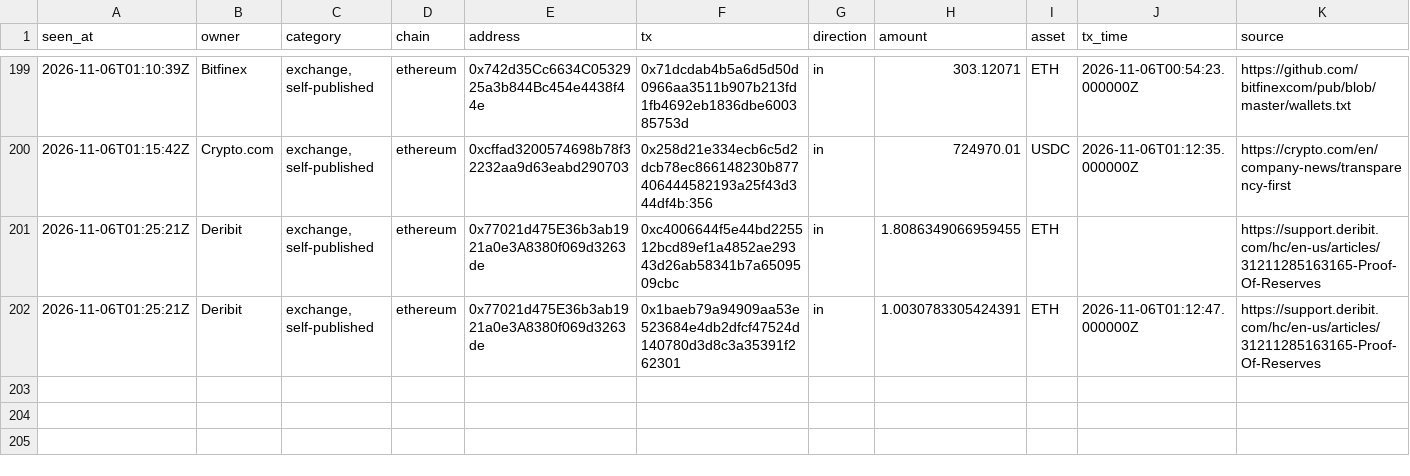
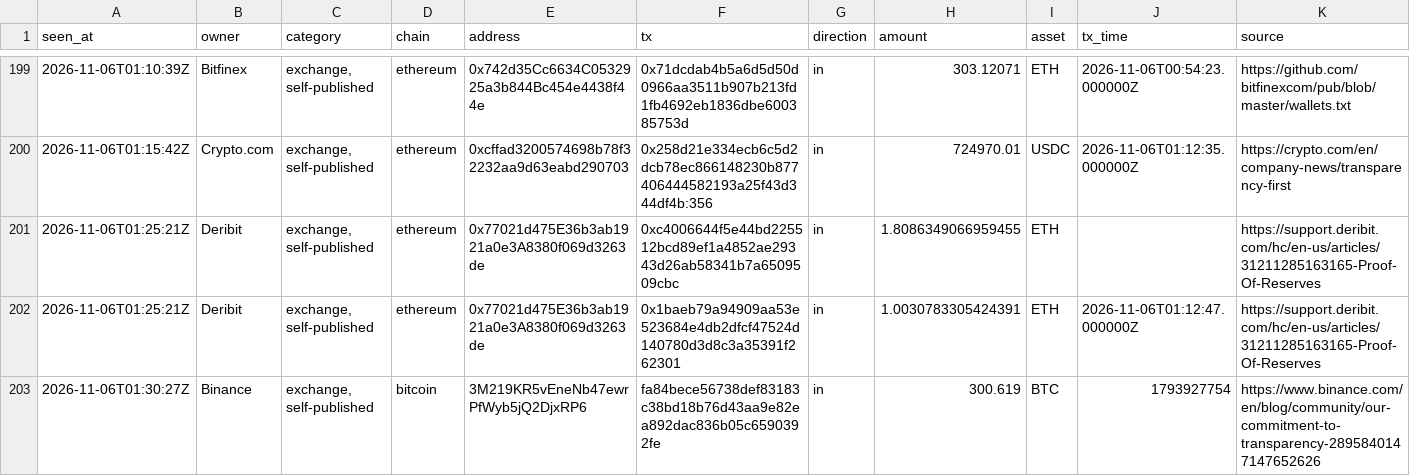
Before and after one commit to hpintojr/crypto-scanner, a CSV file: data/wallet-moves.csv, drawn as a sheet; only a part is shown, gaps mark what is left out; the diff names each change by its address in the sheet, - before the commit and + after, or states it on an @@ line.

```diff
--- a/data/wallet-moves.csv
+++ b/data/wallet-moves.csv
+row 203: 2026-11-06T01:30:27Z | Binance | exchange, self-published | bitcoin | 3M219KR5vEneNb47ewrPfWyb5jQ2DjxRP6 | fa84bece56738def83183c38bd18b76d43aa9e82ea892dac836b05c6590392fe | in | 300.619 | BTC | 1793927754 | https://www.binance.com/en/blog/community/our-commitment-to-transparency-2895840147147652626
```
Also changed, not shown: 5 other files.
